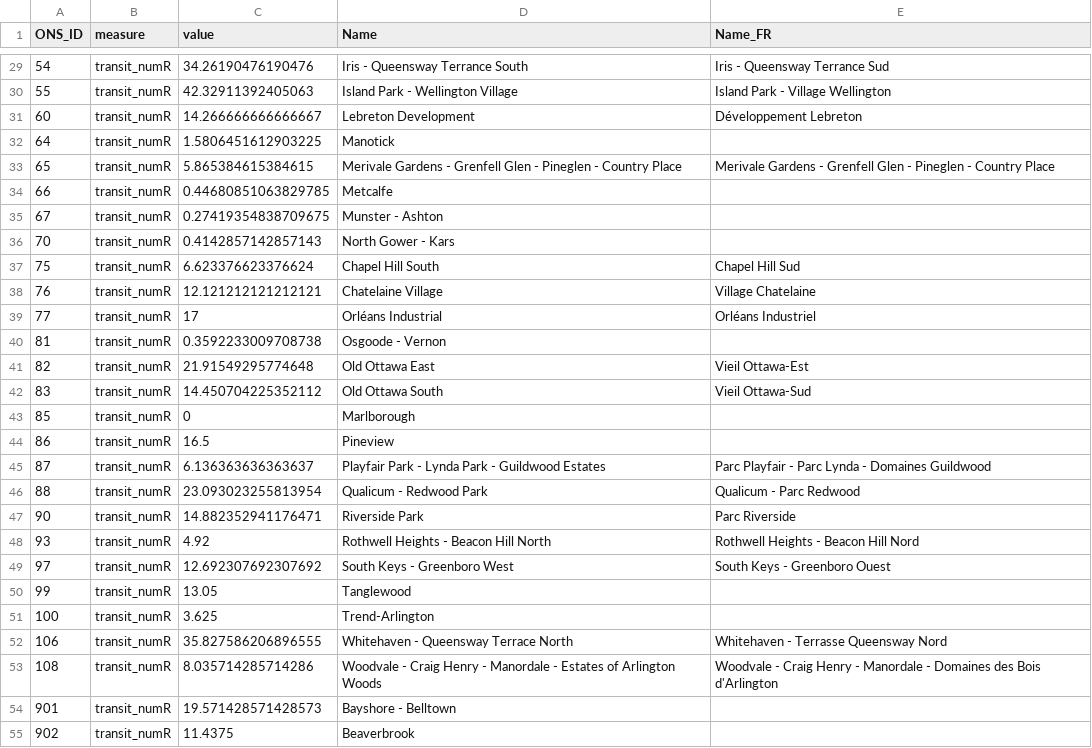
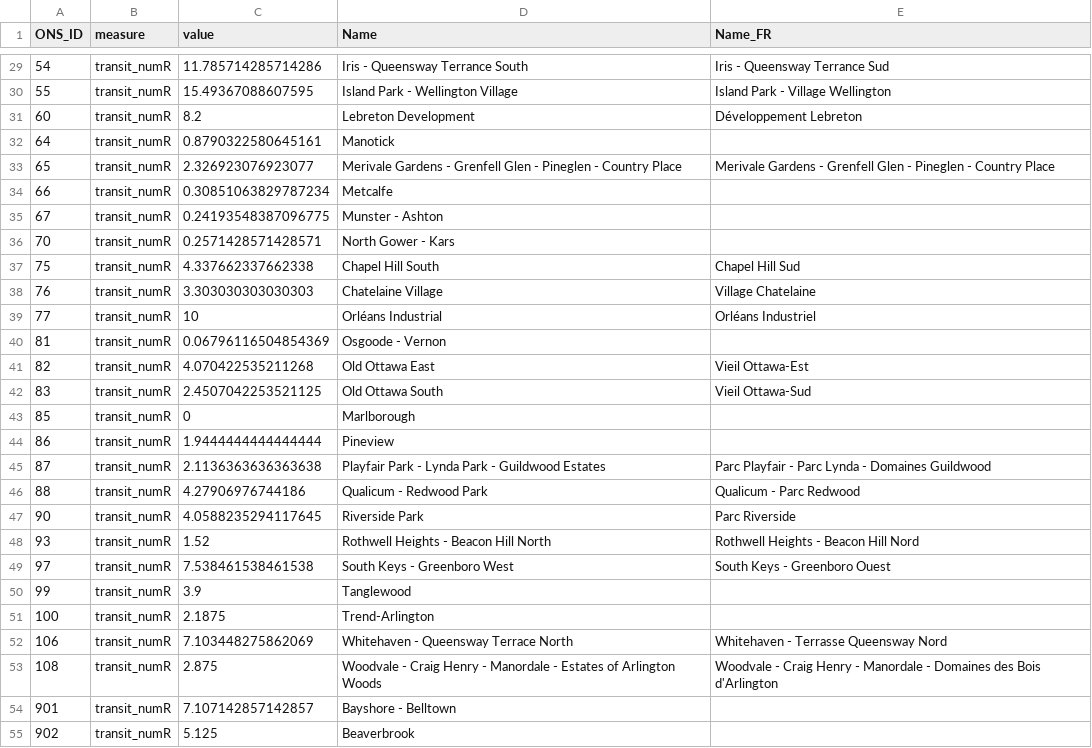
Before and after one commit to Ottawa-Neighbourhood-Study/ons_octranspo, a CSV file: outputs/num_routes_within_600m_walk.csv, drawn as a sheet; only a part is shown, gaps mark what is left out; the diff covers the shown part only.

```diff
--- a/outputs/num_routes_within_600m_walk.csv
+++ b/outputs/num_routes_within_600m_walk.csv
@@ -29,27 +29,27 @@ ONS_ID,measure,value,Name,Name_FR
-54,transit_numR,34.26190476190476,Iris - Queensway Terrance South,Iris - Queensway Terrance Sud
-55,transit_numR,42.32911392405063,Island Park - Wellington Village,Island Park - Village Wellington
-60,transit_numR,14.266666666666667,Lebreton Development,Développement Lebreton
-64,transit_numR,1.5806451612903225,Manotick,
-65,transit_numR,5.865384615384615,Merivale Gardens - Grenfell Glen - Pineglen - Country Place,Merivale Gardens - Grenfell Glen - Pineglen - Country Place
-66,transit_numR,0.44680851063829785,Metcalfe,
-67,transit_numR,0.27419354838709675,Munster - Ashton,
-70,transit_numR,0.4142857142857143,North Gower - Kars,
-75,transit_numR,6.623376623376624,Chapel Hill South,Chapel Hill Sud
-76,transit_numR,12.121212121212121,Chatelaine Village,Village Chatelaine
-77,transit_numR,17,Orléans Industrial,Orléans Industriel
-81,transit_numR,0.3592233009708738,Osgoode - Vernon,
-82,transit_numR,21.91549295774648,Old Ottawa East,Vieil Ottawa-Est
-83,transit_numR,14.450704225352112,Old Ottawa South,Vieil Ottawa-Sud
+54,transit_numR,11.785714285714286,Iris - Queensway Terrance South,Iris - Queensway Terrance Sud
+55,transit_numR,15.49367088607595,Island Park - Wellington Village,Island Park - Village Wellington
+60,transit_numR,8.2,Lebreton Development,Développement Lebreton
+64,transit_numR,0.8790322580645161,Manotick,
+65,transit_numR,2.326923076923077,Merivale Gardens - Grenfell Glen - Pineglen - Country Place,Merivale Gardens - Grenfell Glen - Pineglen - Country Place
+66,transit_numR,0.30851063829787234,Metcalfe,
+67,transit_numR,0.24193548387096775,Munster - Ashton,
+70,transit_numR,0.2571428571428571,North Gower - Kars,
+75,transit_numR,4.337662337662338,Chapel Hill South,Chapel Hill Sud
+76,transit_numR,3.303030303030303,Chatelaine Village,Village Chatelaine
+77,transit_numR,10,Orléans Industrial,Orléans Industriel
+81,transit_numR,0.06796116504854369,Osgoode - Vernon,
+82,transit_numR,4.070422535211268,Old Ottawa East,Vieil Ottawa-Est
+83,transit_numR,2.4507042253521125,Old Ottawa South,Vieil Ottawa-Sud
 85,transit_numR,0,Marlborough,
-86,transit_numR,16.5,Pineview,
-87,transit_numR,6.136363636363637,Playfair Park - Lynda Park - Guildwood Estates,Parc Playfair - Parc Lynda - Domaines Guildwood
-88,transit_numR,23.093023255813954,Qualicum - Redwood Park,Qualicum - Parc Redwood
-90,transit_numR,14.882352941176471,Riverside Park,Parc Riverside
-93,transit_numR,4.92,Rothwell Heights - Beacon Hill North,Rothwell Heights - Beacon Hill Nord
-97,transit_numR,12.692307692307692,South Keys - Greenboro West,South Keys - Greenboro Ouest
-99,transit_numR,13.05,Tanglewood,
-100,transit_numR,3.625,Trend-Arlington,
-106,transit_numR,35.827586206896555,Whitehaven - Queensway Terrace North,Whitehaven - Terrasse Queensway Nord
-108,transit_numR,8.035714285714286,Woodvale - Craig Henry - Manordale - Estates of Arlington Woods,Woodvale - Craig Henry - Manordale - Domaines des Bois d'Arlington
-901,transit_numR,19.571428571428573,Bayshore - Belltown,
-902,transit_numR,11.4375,Beaverbrook,
+86,transit_numR,1.9444444444444444,Pineview,
+87,transit_numR,2.1136363636363638,Playfair Park - Lynda Park - Guildwood Estates,Parc Playfair - Parc Lynda - Domaines Guildwood
+88,transit_numR,4.27906976744186,Qualicum - Redwood Park,Qualicum - Parc Redwood
+90,transit_numR,4.0588235294117645,Riverside Park,Parc Riverside
+93,transit_numR,1.52,Rothwell Heights - Beacon Hill North,Rothwell Heights - Beacon Hill Nord
+97,transit_numR,7.538461538461538,South Keys - Greenboro West,South Keys - Greenboro Ouest
+99,transit_numR,3.9,Tanglewood,
+100,transit_numR,2.1875,Trend-Arlington,
+106,transit_numR,7.103448275862069,Whitehaven - Queensway Terrace North,Whitehaven - Terrasse Queensway Nord
+108,transit_numR,2.875,Woodvale - Craig Henry - Manordale - Estates of Arlington Woods,Woodvale - Craig Henry - Manordale - Domaines des Bois d'Arlington
+901,transit_numR,7.107142857142857,Bayshore - Belltown,
+902,transit_numR,5.125,Beaverbrook,
```
Also changed, not shown: 78 edited cells elsewhere in this file, 8 other files.
